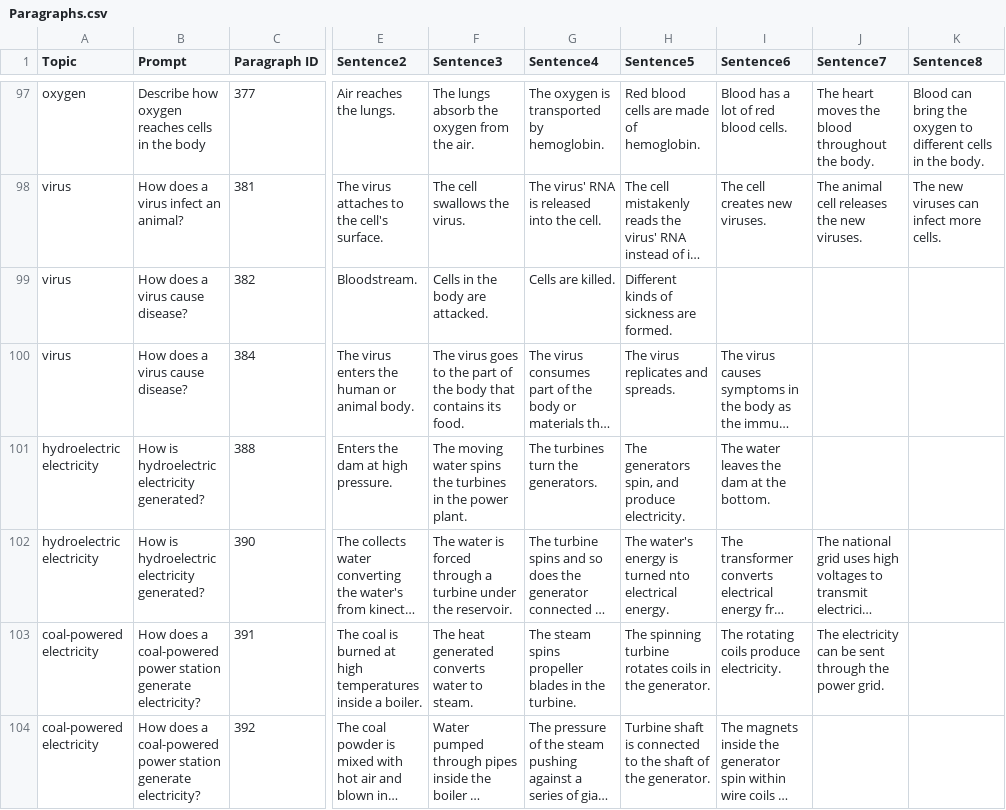
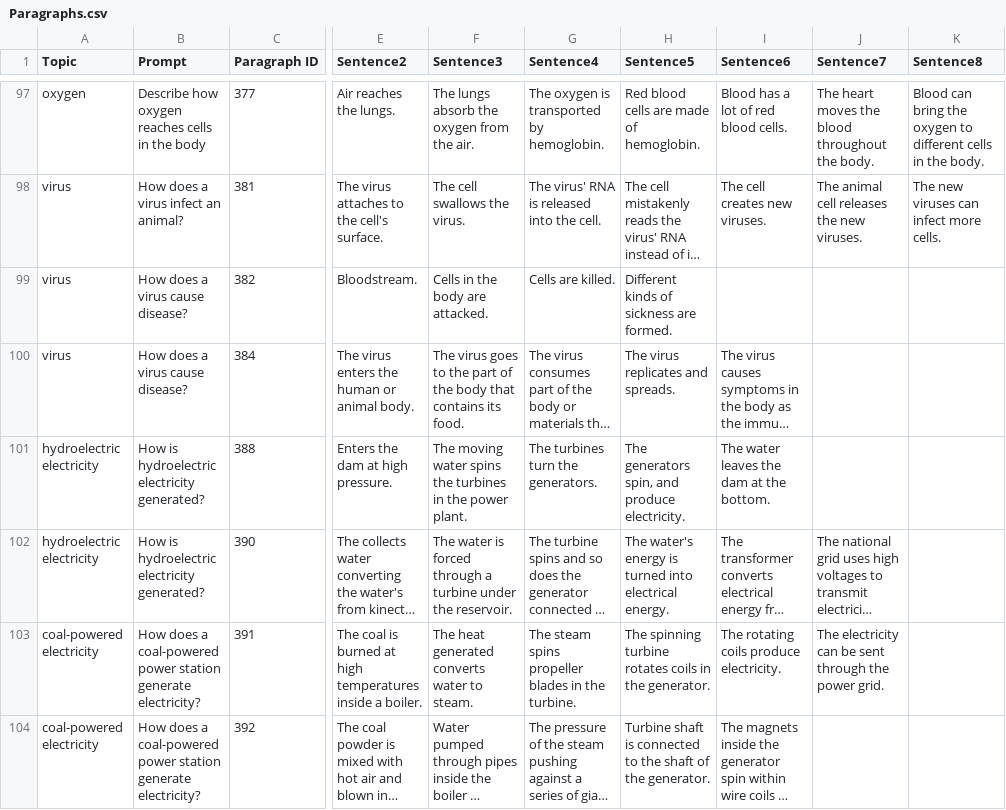
Before and after one commit to ytyz1307zzh/NCET-ProPara, a CSV file: data/Paragraphs.csv, drawn as a sheet; only a part is shown, gaps mark what is left out; long unchanged cells end in …; the diff covers the shown part only; the diff names each change by its address in the sheet, - before the commit and + after, or states it on an @@ line.

```diff
--- a/data/Paragraphs.csv
+++ b/data/Paragraphs.csv
-H102 (Sentence5): …is turned nto electrical energy.
+H102 (Sentence5): …is turned into electrical energy.
```
Also changed, not shown: 4 edited cells elsewhere in this file, data/State_change_annotations.csv, 1 other file.
